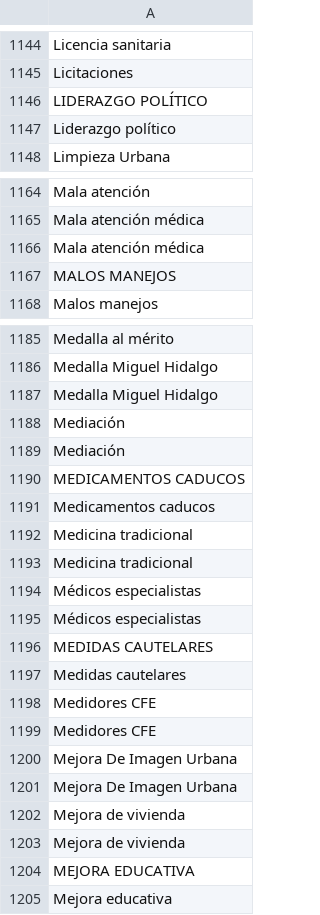
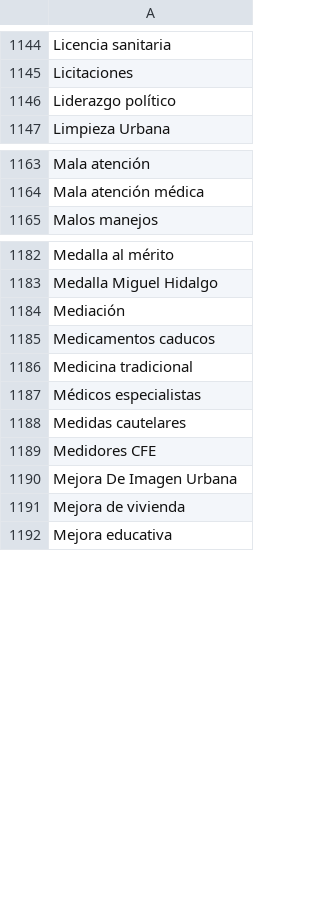
Before and after one commit to thelonious9/capturanotas, a CSV file: Tema.csv, drawn as a sheet; only a part is shown, gaps mark what is left out; the diff names each change by its address in the sheet, - before the commit and + after, or states it on an @@ line.

Commit message:
Arreglar temas

```diff
--- a/Tema.csv
+++ b/Tema.csv
-row 1146: LIDERAZGO POLÍTICO
-row 1166: Mala atención médica
-row 1167: MALOS MANEJOS
-row 1187: Medalla Miguel Hidalgo
-row 1189: Mediación
-row 1190: MEDICAMENTOS CADUCOS
-row 1193: Medicina tradicional
-row 1195: Médicos especialistas
-row 1196: MEDIDAS CAUTELARES
-row 1199: Medidores CFE
-row 1200: Mejora De Imagen Urbana
-row 1203: Mejora de vivienda
-row 1204: MEJORA EDUCATIVA
```
